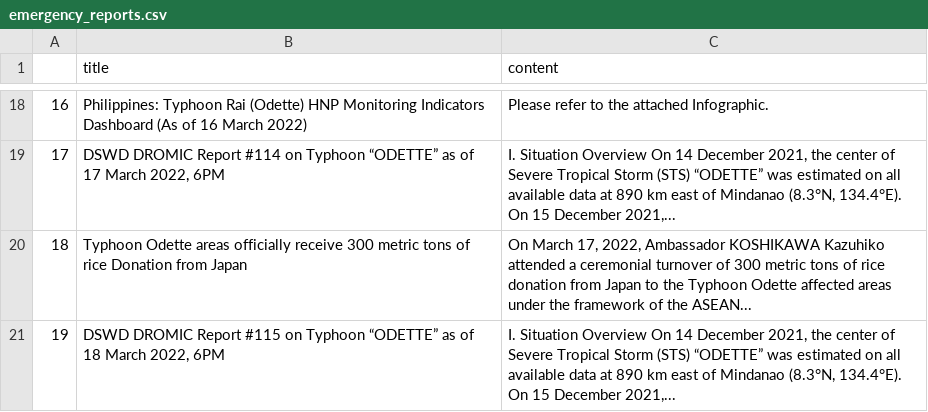
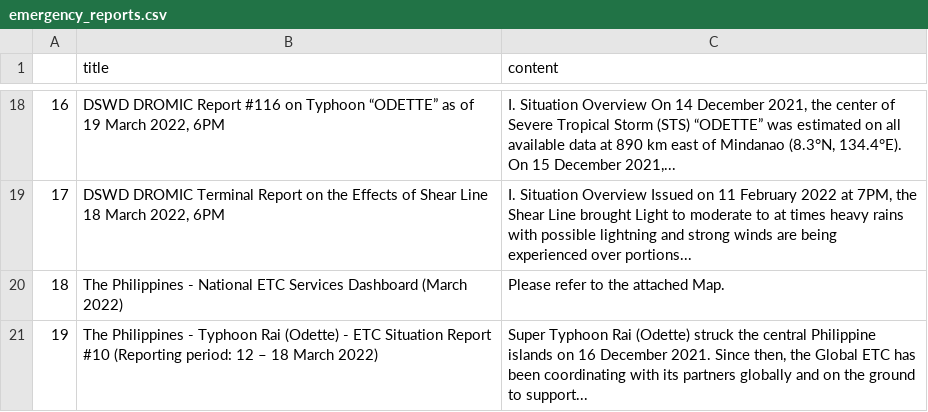
Before and after one commit to jgulane/Autoscraper-2, a CSV file: emergency_reports.csv, drawn as a sheet; only a part is shown, gaps mark what is left out; the diff covers the shown part only; the diff names each change by its address in the sheet, - before the commit and + after, or states it on an @@ line.

```diff
--- a/emergency_reports.csv
+++ b/emergency_reports.csv
-B18 (title): Philippines: Typhoon Rai (Odette) HNP Monitoring Indicators Dashboard (As of 16 March 2022)
+B18 (title): DSWD DROMIC Report #116 on Typhoon “ODETTE” as of 19 March 2022, 6PM
-C18 (content): Please refer to the attached Infographic.
+C18 (content): I. Situation Overview On 14 December 2021, the center of Severe Tropical Storm (STS) “ODETTE” was estimated on all available data at 890 km east of Mindanao (8.3°N, 134.4°E). On 15 December 2021,...
-B19 (title): DSWD DROMIC Report #114 on Typhoon “ODETTE” as of 17 March 2022,…
+B19 (title): DSWD DROMIC Terminal Report on the Effects of Shear Line 18 March 2022,…
-C19 (content): …Situation Overview On 14 December 2021, the center of Severe Tropical Storm (STS) “ODETTE” was estimated on all available data at 890 km east of Mindanao (8.3°N, 134.4°E). On 15 December 2021,...
+C19 (content): …Situation Overview Issued on 11 February 2022 at 7PM, the Shear Line brought Light to moderate to at times heavy rains with possible lightning and strong winds are being experienced over portions...
-B20 (title): Typhoon Odette areas officially receive 300 metric tons of rice Donation from Japan
+B20 (title): The Philippines - National ETC Services Dashboard (March 2022)
-C20 (content): On March 17, 2022, Ambassador KOSHIKAWA Kazuhiko attended a ceremonial turnover of 300 metric tons of rice donation from Japan to the Typhoon Odette affected areas under the framework of the ASEAN...
+C20 (content): Please refer to the attached Map.
-B21 (title): DSWD DROMIC Report #115 on Typhoon “ODETTE” as of 18 March 2022, 6PM
+B21 (title): The Philippines - Typhoon Rai (Odette) - ETC Situation Report #10 (Reporting period: 12 – 18 March 2022)
-C21 (content): I. Situation Overview On 14 December 2021, the center of Severe Tropical Storm (STS) “ODETTE” was estimated on all available data at 890 km east of Mindanao (8.3°N, 134.4°E). On 15 December 2021,...
+C21 (content): Super Typhoon Rai (Odette) struck the central Philippine islands on 16 December 2021. Since then, the Global ETC has been coordinating with its partners globally and on the ground to support...
```
Also changed, not shown: 31 edited cells elsewhere in this file.
